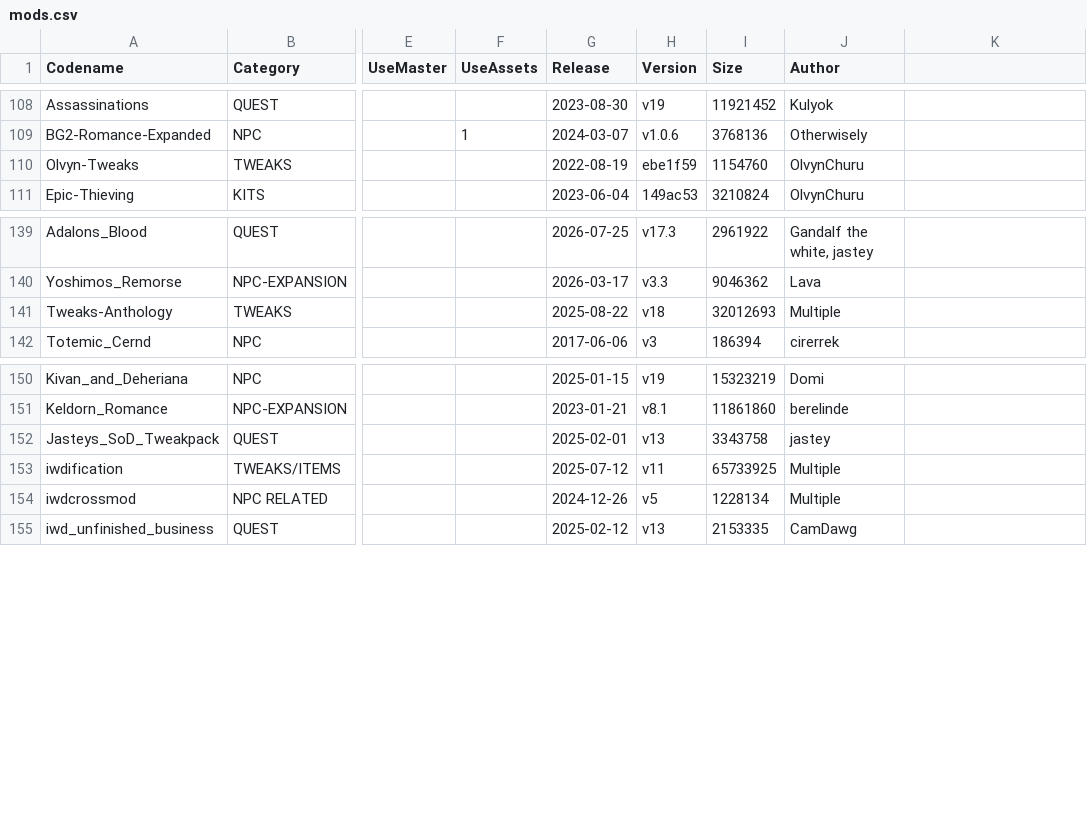
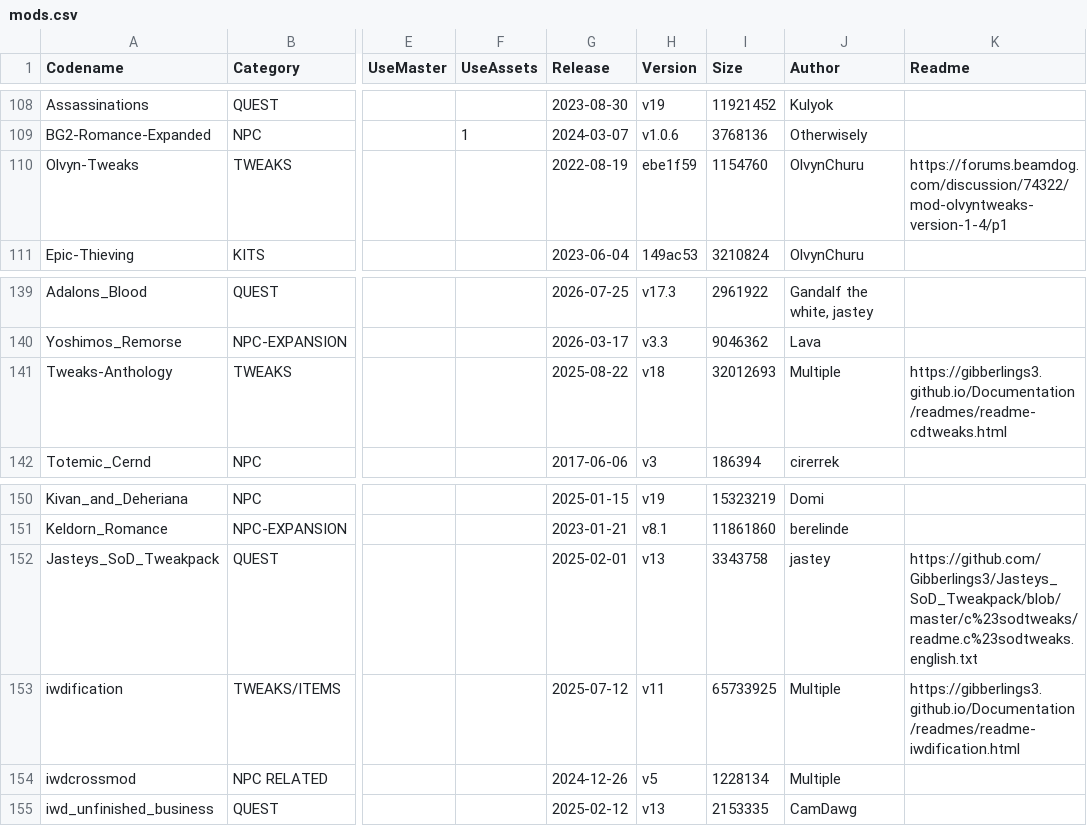
Before and after one commit to panshaigan/InfinityExpress, a CSV file: src/data/mods.csv, drawn as a sheet; only a part is shown, gaps mark what is left out; the diff names each change by its address in the sheet, - before the commit and + after, or states it on an @@ line.

Commit message:
enhance the data files

```diff
--- a/src/data/mods.csv
+++ b/src/data/mods.csv
-K1: (empty)
+K1: Readme
-K110 (Readme): (empty)
+K110 (Readme): https://forums.beamdog.com/discussion/74322/mod-olvyntweaks-version-1-4/p1
-K141 (Readme): (empty)
+K141 (Readme): https://gibberlings3.github.io/Documentation/readmes/readme-cdtweaks.html
-K152 (Readme): (empty)
+K152 (Readme): https://github.com/Gibberlings3/Jasteys_SoD_Tweakpack/blob/master/c%23sodtweaks/readme.c%23sodtweaks.english.txt
-K153 (Readme): (empty)
+K153 (Readme): https://gibberlings3.github.io/Documentation/readmes/readme-iwdification.html
```
Also changed, not shown: 1 other file.
